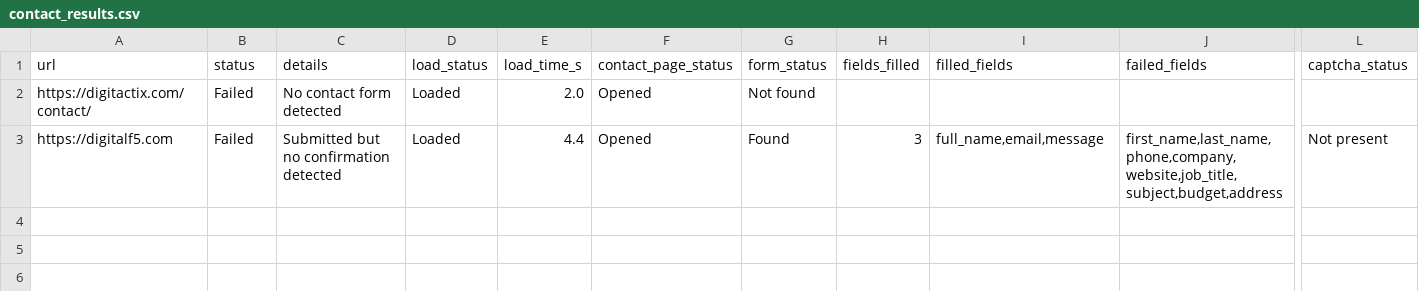
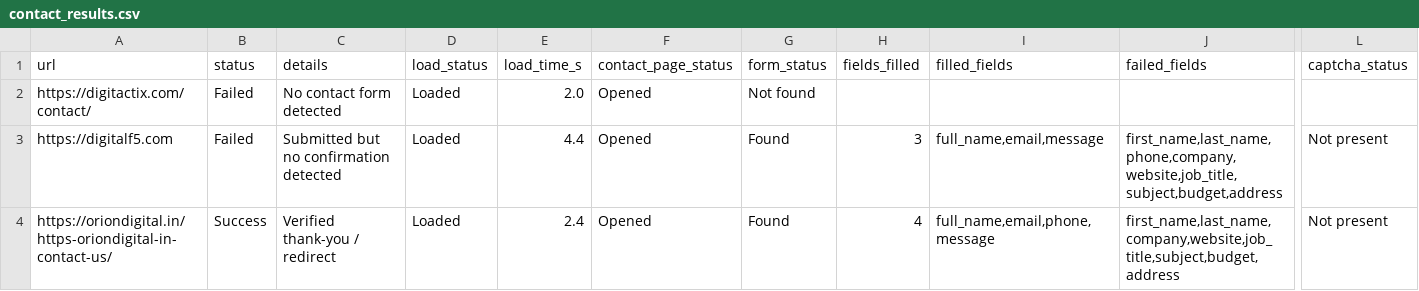
Before and after one commit to f11ps/outreach-automation, a CSV file: form_results/contact_results.csv, drawn as a sheet; only a part is shown, gaps mark what is left out; rows hold the shown columns only; the diff names each change by its address in the sheet, - before the commit and + after, or states it on an @@ line.

```diff
--- a/form_results/contact_results.csv
+++ b/form_results/contact_results.csv
+row 4: https://oriondigital.in/https-oriondigital-in-contact-us/ | Success | Verified thank-you / redirect | Loaded | 2.4 | Opened | Found | 4 | full_name,email,phone,message | first_name,last_name,company,website,job_title,subject,budget,address | Not present
```
Also changed, not shown: digital_marketing_data.csv, 1 other file.
